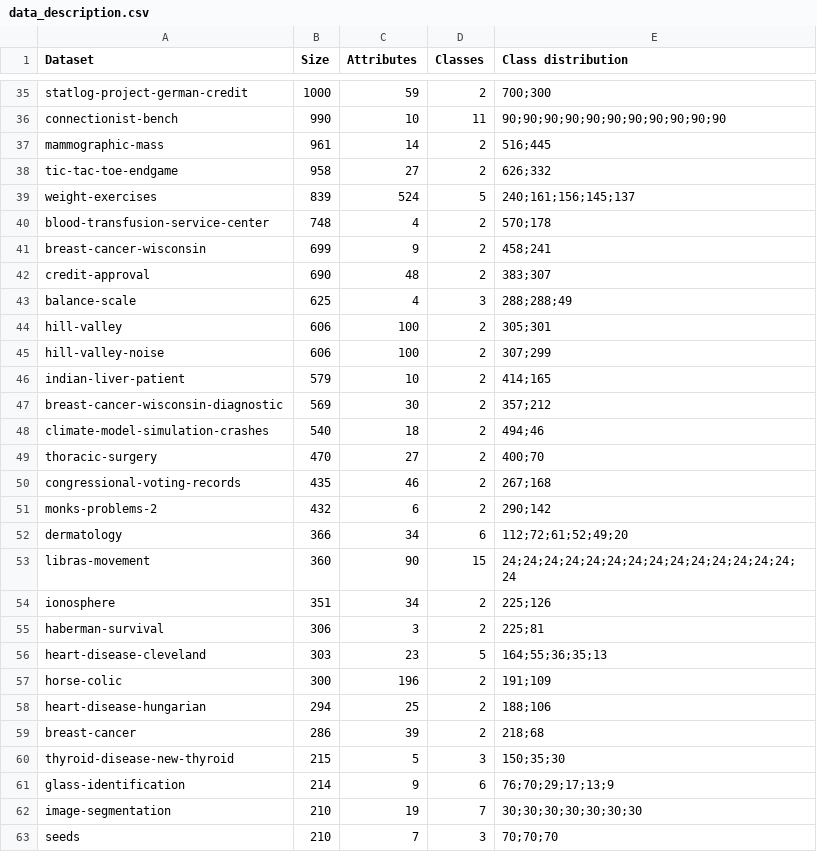
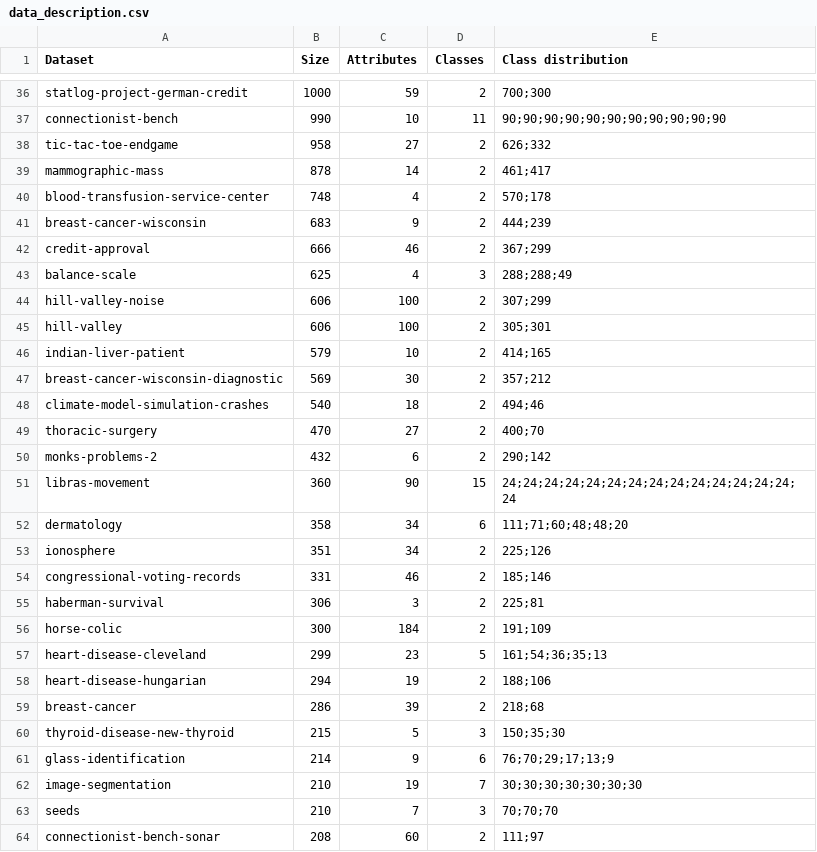
Before and after one commit to cperales/uci-download-process, a CSV file: description/data_description.csv, drawn as a sheet; only a part is shown, gaps mark what is left out; the shorter side is filled out with more unchanged rows; the diff covers the shown part only.

```diff
--- a/description/data_description.csv
+++ b/description/data_description.csv
@@ -36,11 +37,10 @@ statlog-project-german-credit,1000,59,2,700;300
 connectionist-bench,990,10,11,90;90;90;90;90;90;90;90;90;90;90
-mammographic-mass,961,14,2,516;445
 tic-tac-toe-endgame,958,27,2,626;332
-weight-exercises,839,524,5,240;161;156;145;137
+mammographic-mass,878,14,2,461;417
 blood-transfusion-service-center,748,4,2,570;178
-breast-cancer-wisconsin,699,9,2,458;241
-credit-approval,690,48,2,383;307
+breast-cancer-wisconsin,683,9,2,444;239
+credit-approval,666,46,2,367;299
 balance-scale,625,4,3,288;288;49
+hill-valley-noise,606,100,2,307;299
 hill-valley,606,100,2,305;301
-hill-valley-noise,606,100,2,307;299
 indian-liver-patient,579,10,2,414;165
@@ -49,11 +49,11 @@ climate-model-simulation-crashes,540,18,2,494;46
 thoracic-surgery,470,27,2,400;70
-congressional-voting-records,435,46,2,267;168
 monks-problems-2,432,6,2,290;142
-dermatology,366,34,6,112;72;61;52;49;20
 libras-movement,360,90,15,24;24;24;24;24;24;24;24;24;24;24;24;24;24;24
+dermatology,358,34,6,111;71;60;48;48;20
 ionosphere,351,34,2,225;126
+congressional-voting-records,331,46,2,185;146
 haberman-survival,306,3,2,225;81
-heart-disease-cleveland,303,23,5,164;55;36;35;13
-horse-colic,300,196,2,191;109
-heart-disease-hungarian,294,25,2,188;106
+horse-colic,300,184,2,191;109
+heart-disease-cleveland,299,23,5,161;54;36;35;13
+heart-disease-hungarian,294,19,2,188;106
 breast-cancer,286,39,2,218;68
```
Also changed, not shown: 8 added rows, 11 removed rows, 3 moved rows and 8 edited cells elsewhere in this file, 26 other files.
